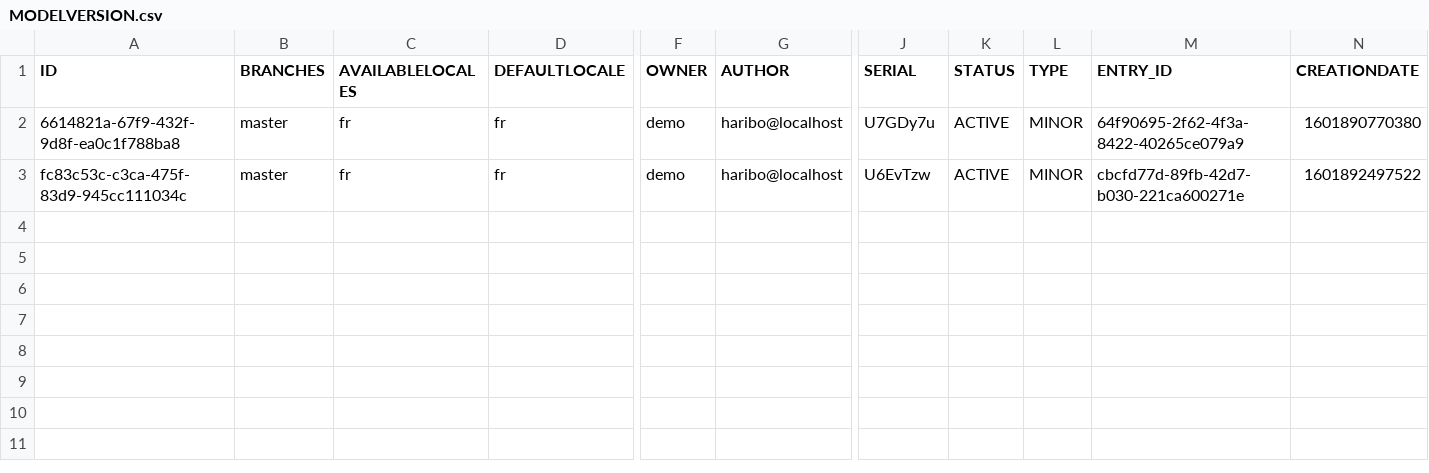
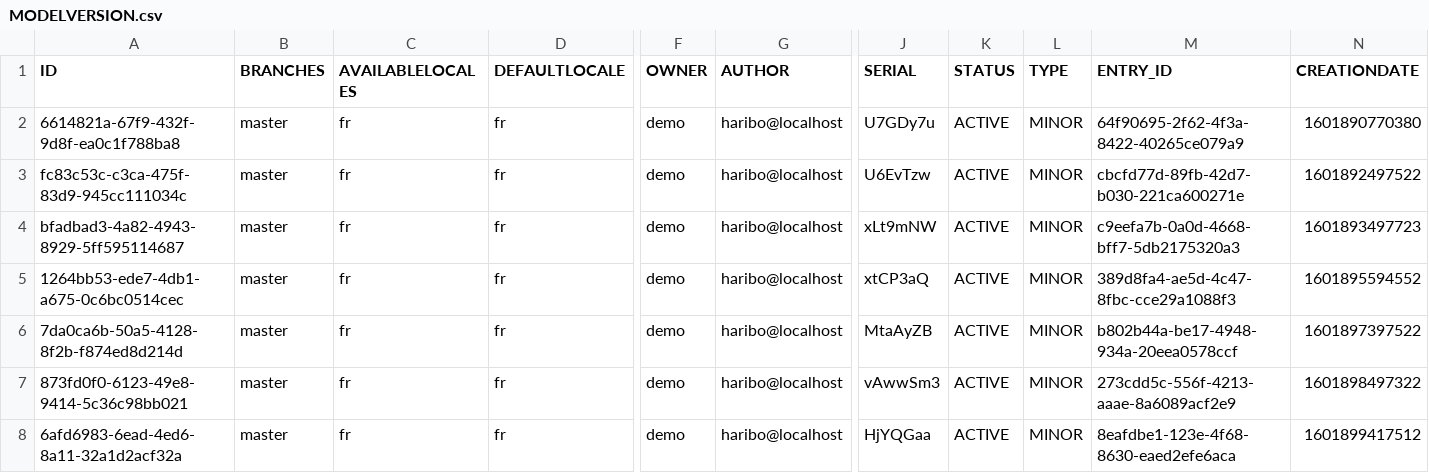
Before and after one commit to fairandsmart/consent-manager-back, a CSV file: src/main/resources/db/MODELVERSION.csv, drawn as a sheet; only a part is shown, gaps mark what is left out; rows hold the shown columns only; the diff names each change by its address in the sheet, - before the commit and + after, or states it on an @@ line.

```diff
--- a/src/main/resources/db/MODELVERSION.csv
+++ b/src/main/resources/db/MODELVERSION.csv
+row 4: bfadbad3-4a82-4943-8929-5ff595114687 | master | fr | fr | demo | haribo@localhost | xLt9mNW | ACTIVE | MINOR | c9eefa7b-0a0d-4668-bff7-5db2175320a3 | 1601893497723
+row 5: 1264bb53-ede7-4db1-a675-0c6bc0514cec | master | fr | fr | demo | haribo@localhost | xtCP3aQ | ACTIVE | MINOR | 389d8fa4-ae5d-4c47-8fbc-cce29a1088f3 | 1601895594552
+row 6: 7da0ca6b-50a5-4128-8f2b-f874ed8d214d | master | fr | fr | demo | haribo@localhost | MtaAyZB | ACTIVE | MINOR | b802b44a-be17-4948-934a-20eea0578ccf | 1601897397522
+row 7: 873fd0f0-6123-49e8-9414-5c36c98bb021 | master | fr | fr | demo | haribo@localhost | vAwwSm3 | ACTIVE | MINOR | 273cdd5c-556f-4213-aaae-8a6089acf2e9 | 1601898497322
+row 8: 6afd6983-6ead-4ed6-8a11-32a1d2acf32a | master | fr | fr | demo | haribo@localhost | HjYQGaa | ACTIVE | MINOR | 8eafdbe1-123e-4f68-8630-eaed2efe6aca | 1601899417512
```
Also changed, not shown: src/main/resources/db/MODELENTRY.csv, src/main/resources/db/MODELVERSION_CONTENT.csv.
